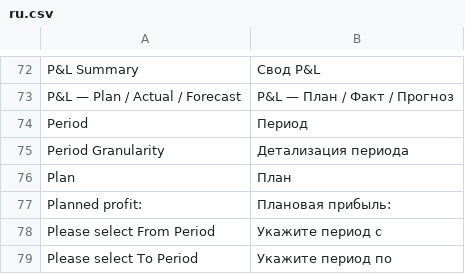
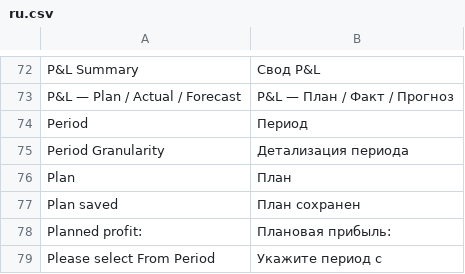
Before and after one commit to Dinext-pro/dinext-projects-pl, a CSV file: dinext_projects_pl/translations/ru.csv, drawn as a sheet; only a part is shown, gaps mark what is left out; the shorter side is filled out with more unchanged rows.

Commit message:
fix(i18n): add Plan saved translation
Co-authored-by: Administrator <administrator@dinext.invalid>

```diff
--- a/dinext_projects_pl/translations/ru.csv
+++ b/dinext_projects_pl/translations/ru.csv
@@ -76,2 +76,3 @@
 "Plan","План",""
+"Plan saved","План сохранен",""
 "Planned profit: ","Плановая прибыль: ",""
```
